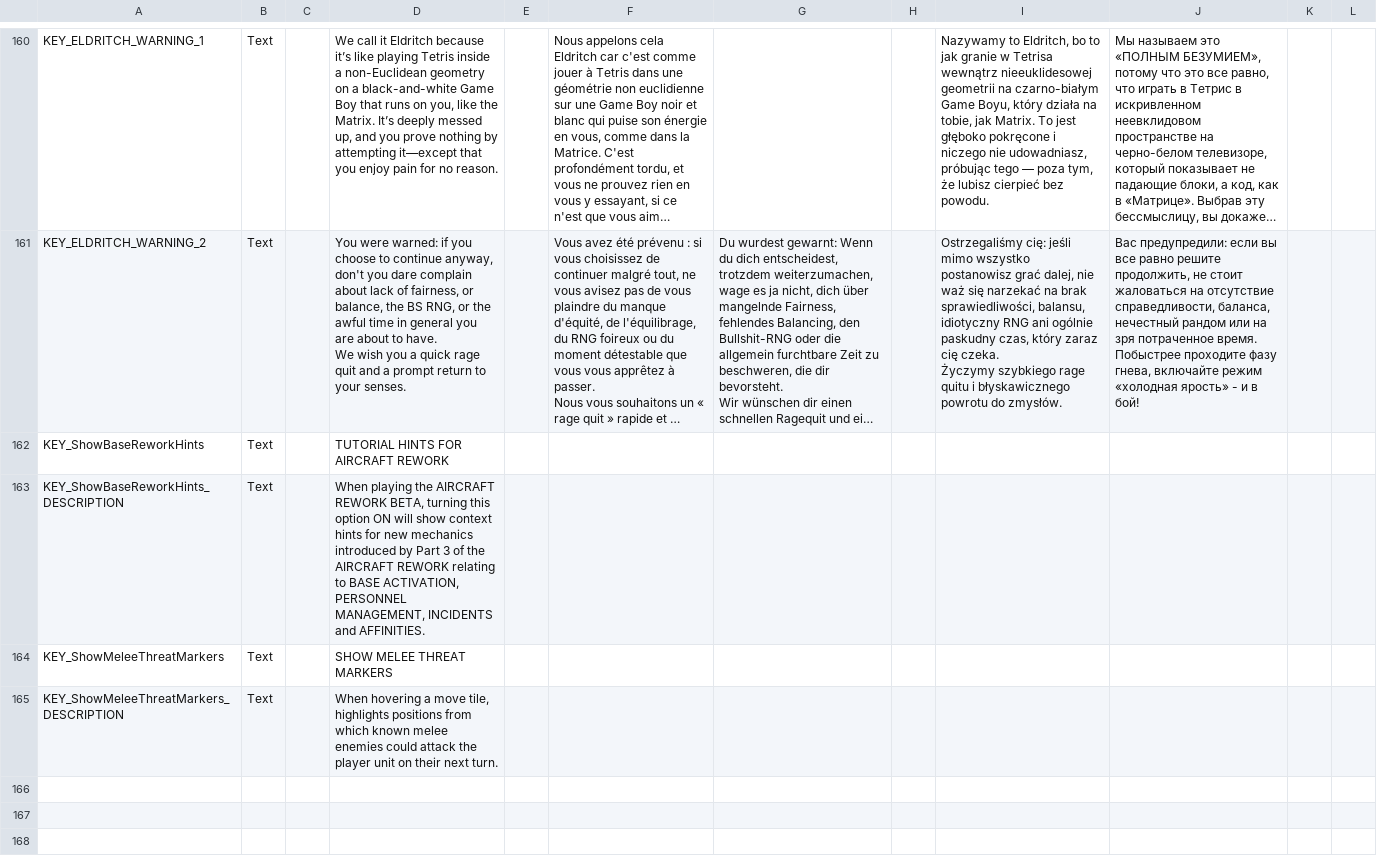
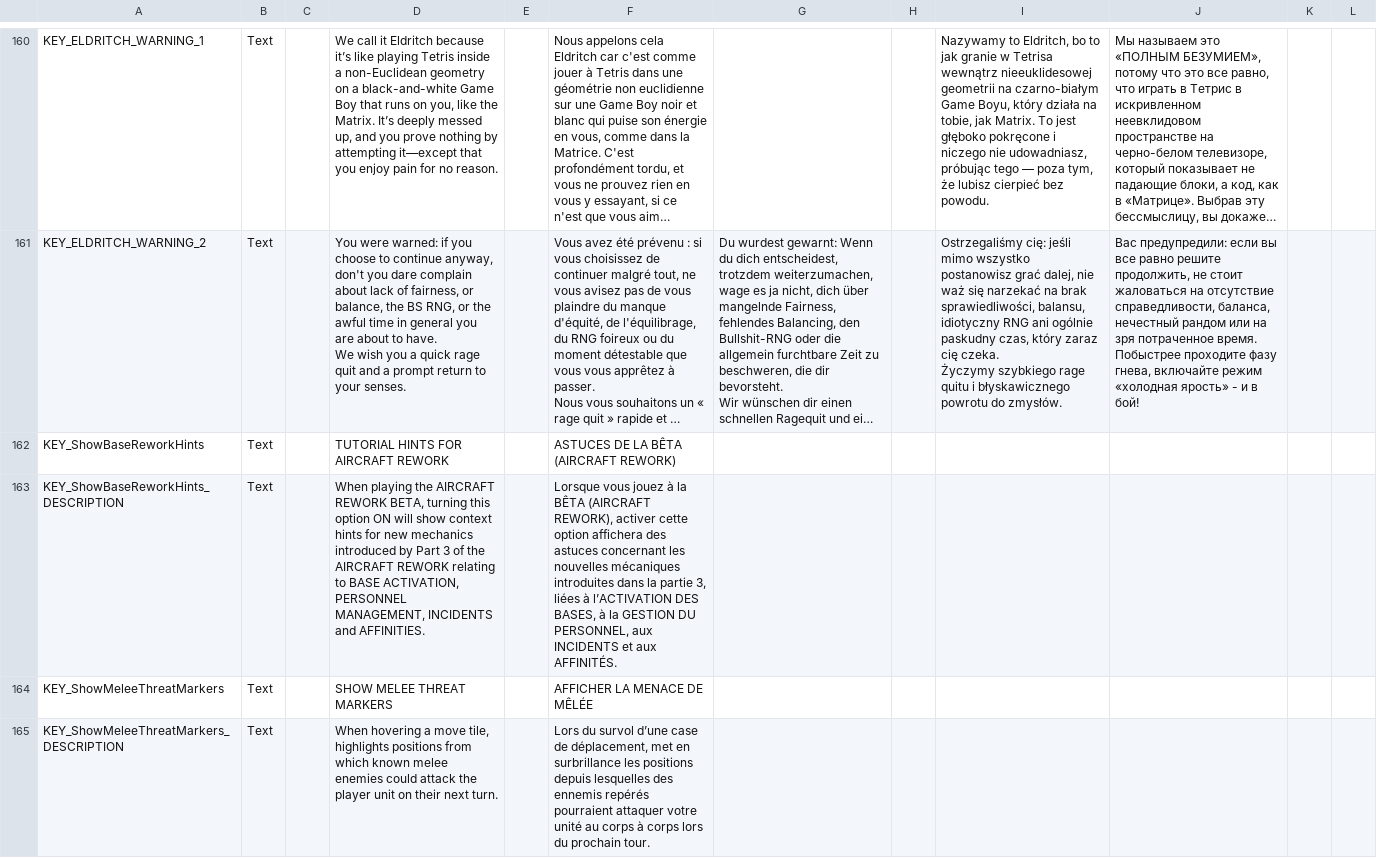
Before and after one commit to ArLn-Fr/TFTV, a CSV file: Dist/Assets/Localization/TFTV_Options_Localization.csv, drawn as a sheet; only a part is shown, gaps mark what is left out; long unchanged cells end in …; the diff names each change by its address in the sheet, - before the commit and + after, or states it on an @@ line.

Commit message:
French translation

```diff
--- a/Dist/Assets/Localization/TFTV_Options_Localization.csv
+++ b/Dist/Assets/Localization/TFTV_Options_Localization.csv
-F162: (empty)
+F162: ASTUCES DE LA BÊTA (AIRCRAFT REWORK)
-F163: (empty)
+F163: Lorsque vous jouez à la BÊTA (AIRCRAFT REWORK), activer cette option affichera des astuces concernant les nouvelles mécaniques introduites dans la partie 3, liées à l’ACTIVATION DES BASES, à la GESTION DU PERSONNEL, aux INCIDENTS et aux AFFINITÉS.
-F164: (empty)
+F164: AFFICHER LA MENACE DE MÊLÉE
-F165: (empty)
+F165: Lors du survol d’une case de déplacement, met en surbrillance les positions depuis lesquelles des ennemis repérés pourraient attaquer votre unité au corps à corps lors du prochain tour.
```
